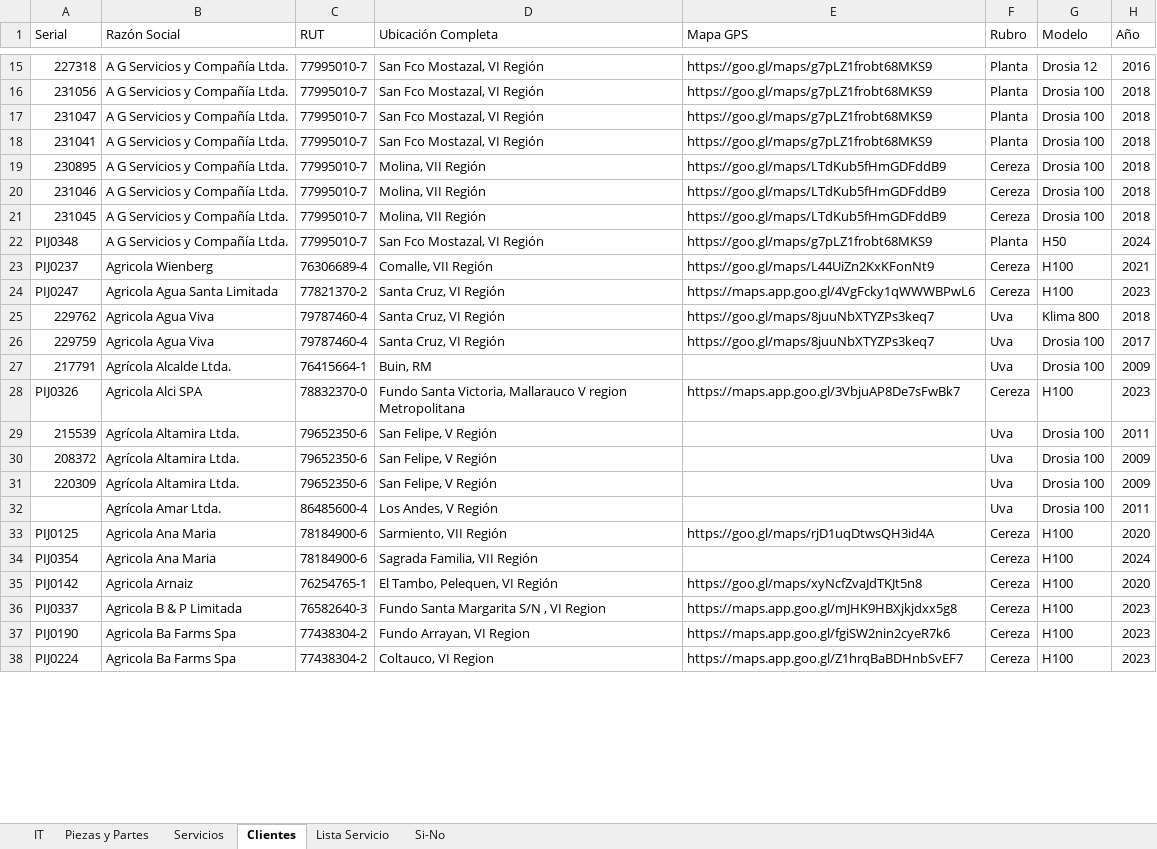
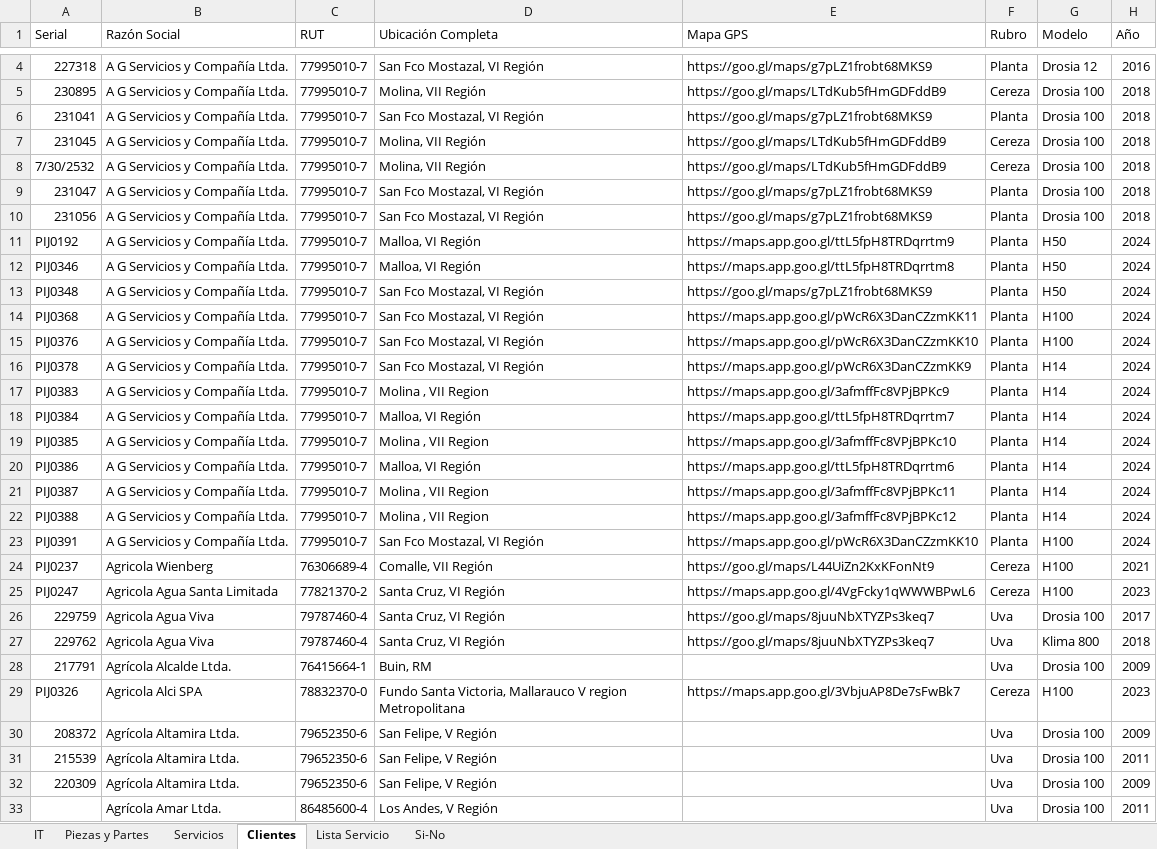
Before and after one commit to PIJ2025/Generador_IT, an Excel workbook: IT Tipo (002).xlsx, sheet Clientes, drawn as a sheet; only a part is shown, gaps mark what is left out; the shorter side is filled out with more unchanged rows; values as stored, in another font and other column widths than the file's, no cell formats; removed rows and columns are numbered as before the commit, all else as after; the diff covers the shown part only; the diff names each change by its address in the sheet, - before the commit and + after, or states it on an @@ line.

Commit message:
Add files via upload

```diff
--- a/IT Tipo (002).xlsx (sheet Clientes)
+++ b/IT Tipo (002).xlsx (sheet Clientes)
@@ row 19 moved to row 5: 230895 @@
@@ row 18 moved to row 6: 231041 @@
@@ row 21 moved to row 7: 231045 @@
+row 8: 7/30/2532 | A G Servicios y Compañía Ltda. | 77995010-7 | Molina, VII Región | https://goo.gl/maps/LTdKub5fHmGDFddB9 | Cereza | Drosia 100 | 2018
@@ row 17 moved to row 9: 231047 @@
-row 20: 231046 | A G Servicios y Compañía Ltda. | 77995010-7 | Molina, VII Región | https://goo.gl/maps/LTdKub5fHmGDFddB9 | Cereza | Drosia 100 | 2018
+row 11: PIJ0192 | A G Servicios y Compañía Ltda. | 77995010-7 | Malloa, VI Región | https://maps.app.goo.gl/ttL5fpH8TRDqrrtm9 | Planta | H50 | 2024
+row 12: PIJ0346 | A G Servicios y Compañía Ltda. | 77995010-7 | Malloa, VI Región | https://maps.app.goo.gl/ttL5fpH8TRDqrrtm8 | Planta | H50 | 2024
+row 14: PIJ0368 | A G Servicios y Compañía Ltda. | 77995010-7 | San Fco Mostazal, VI Región | https://maps.app.goo.gl/pWcR6X3DanCZzmKK11 | Planta | H100 | 2024
+row 15: PIJ0376 | A G Servicios y Compañía Ltda. | 77995010-7 | San Fco Mostazal, VI Región | https://maps.app.goo.gl/pWcR6X3DanCZzmKK10 | Planta | H100 | 2024
+row 16: PIJ0378 | A G Servicios y Compañía Ltda. | 77995010-7 | San Fco Mostazal, VI Región | https://maps.app.goo.gl/pWcR6X3DanCZzmKK9 | Planta | H14 | 2024
+row 17: PIJ0383 | A G Servicios y Compañía Ltda. | 77995010-7 | Molina , VII Region | https://maps.app.goo.gl/3afmffFc8VPjBPKc9 | Planta | H14 | 2024
+row 18: PIJ0384 | A G Servicios y Compañía Ltda. | 77995010-7 | Malloa, VI Región | https://maps.app.goo.gl/ttL5fpH8TRDqrrtm7 | Planta | H14 | 2024
+row 19: PIJ0385 | A G Servicios y Compañía Ltda. | 77995010-7 | Molina , VII Region | https://maps.app.goo.gl/3afmffFc8VPjBPKc10 | Planta | H14 | 2024
+row 20: PIJ0386 | A G Servicios y Compañía Ltda. | 77995010-7 | Malloa, VI Región | https://maps.app.goo.gl/ttL5fpH8TRDqrrtm6 | Planta | H14 | 2024
+row 21: PIJ0387 | A G Servicios y Compañía Ltda. | 77995010-7 | Molina , VII Region | https://maps.app.goo.gl/3afmffFc8VPjBPKc11 | Planta | H14 | 2024
+row 22: PIJ0388 | A G Servicios y Compañía Ltda. | 77995010-7 | Molina , VII Region | https://maps.app.goo.gl/3afmffFc8VPjBPKc12 | Planta | H14 | 2024
+row 23: PIJ0391 | A G Servicios y Compañía Ltda. | 77995010-7 | San Fco Mostazal, VI Región | https://maps.app.goo.gl/pWcR6X3DanCZzmKK10 | Planta | H100 | 2024
```
Also changed, not shown: 17 added rows, 15 removed rows, 142 moved rows and 22 edited cells elsewhere in this sheet, sheet Lista Servicio, cell formats.
